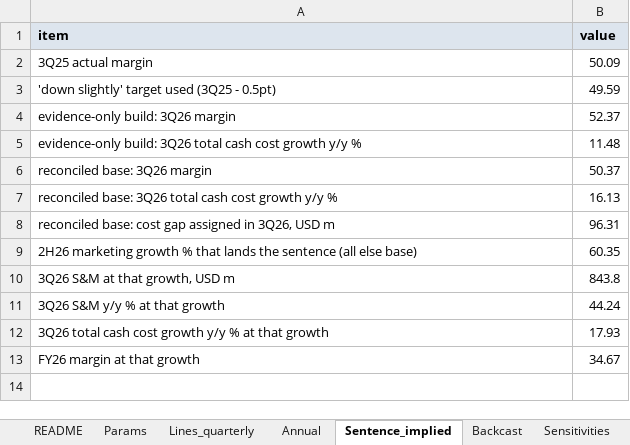
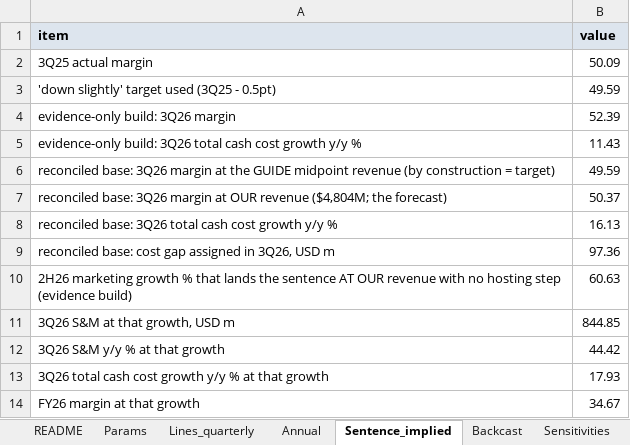
Before and after one commit to Kaenyne/Citadel-ABNB, an Excel workbook: model/ABNB_margin_line_build.xlsx, sheet Sentence_implied, drawn as a sheet; values as stored, in another font and other column widths than the file's, no borders; removed rows and columns are numbered as before the commit, all else as after; the diff names each change by its address in the sheet, - before the commit and + after, or states it on an @@ line.

```diff
--- a/model/ABNB_margin_line_build.xlsx (sheet Sentence_implied)
+++ b/model/ABNB_margin_line_build.xlsx (sheet Sentence_implied)
-B4 (value): 52.37
+B4 (value): 52.39
-B5 (value): 11.48
+B5 (value): 11.43
+row 6: reconciled base: 3Q26 margin at the GUIDE midpoint revenue (by construction = target) | 49.59
-A7 (item): …3Q26 margin
+A7 (item): …3Q26 margin at OUR revenue ($4,804M; the forecast)
-B9 (value): 96.31
+B9 (value): 97.36
-row 9: 2H26 marketing growth % that lands the sentence (all else base) | 60.35
+row 10: 2H26 marketing growth % that lands the sentence AT OUR revenue with no hosting step (evidence build) | 60.63
-B11 (value): 843.8
+B11 (value): 844.85
-B12 (value): 44.24
+B12 (value): 44.42
```
Also changed, not shown: sheet Lines_quarterly, sheet Annual, sheet Vs_run23, sheet Sensitivities, sheet Backcast, sheet Params, 11 other files.
